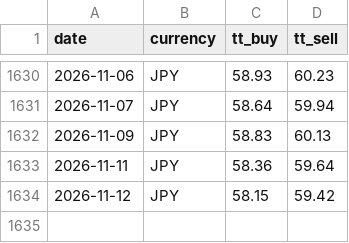
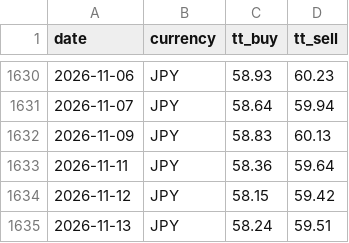
Before and after one commit to c-harsha/sbi-tt, a CSV file: data/jpy.csv, drawn as a sheet; only a part is shown, gaps mark what is left out.

```diff
--- a/data/jpy.csv
+++ b/data/jpy.csv
@@ -1634 +1634,2 @@ date,currency,tt_buy,tt_sell
 2026-11-12,JPY,58.15,59.42
+2026-11-13,JPY,58.24,59.51
```
Also changed, not shown: data/eur.csv, data/gbp.csv, 1 other file.
